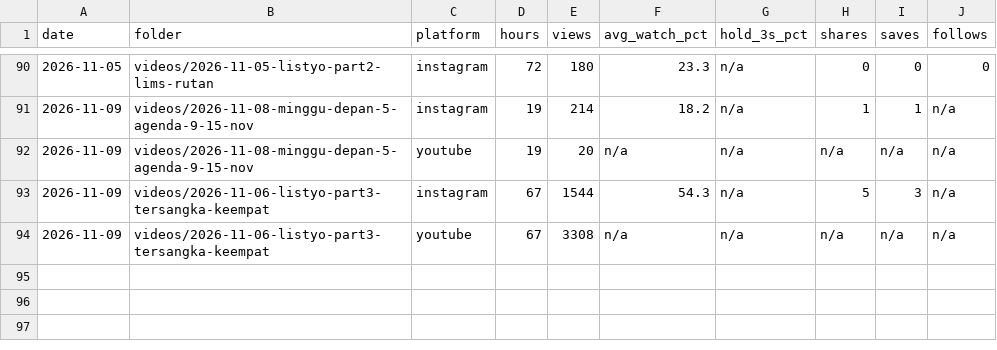
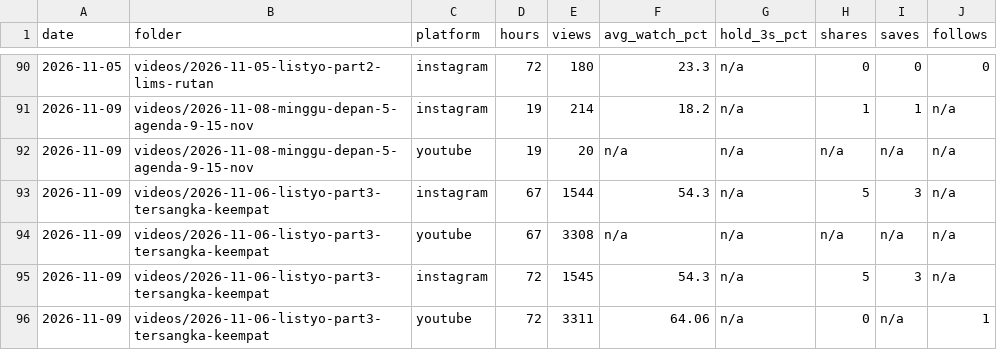
Before and after one commit to psatyadarma/explainer-studio, a CSV file: accounts/rangkumindong/knowledge/metrics.csv, drawn as a sheet; only a part is shown, gaps mark what is left out.

```diff
--- a/accounts/rangkumindong/knowledge/metrics.csv
+++ b/accounts/rangkumindong/knowledge/metrics.csv
@@ -94 +94,3 @@ date,folder,platform,hours,views,avg_watch_pct,hold_3s_pct,shares,saves,follows
 2026-11-09,videos/2026-11-06-listyo-part3-tersangka-keempat,youtube,67,3308,n/a,n/a,n/a,n/a,n/a
+2026-11-09,videos/2026-11-06-listyo-part3-tersangka-keempat,instagram,72,1545,54.3,n/a,5,3,n/a
+2026-11-09,videos/2026-11-06-listyo-part3-tersangka-keempat,youtube,72,3311,64.06,n/a,0,n/a,1
```
Also changed, not shown: accounts/rangkumindong/knowledge/covered.csv, accounts/rangkumindong/knowledge/hooks.csv, 11 other files.
